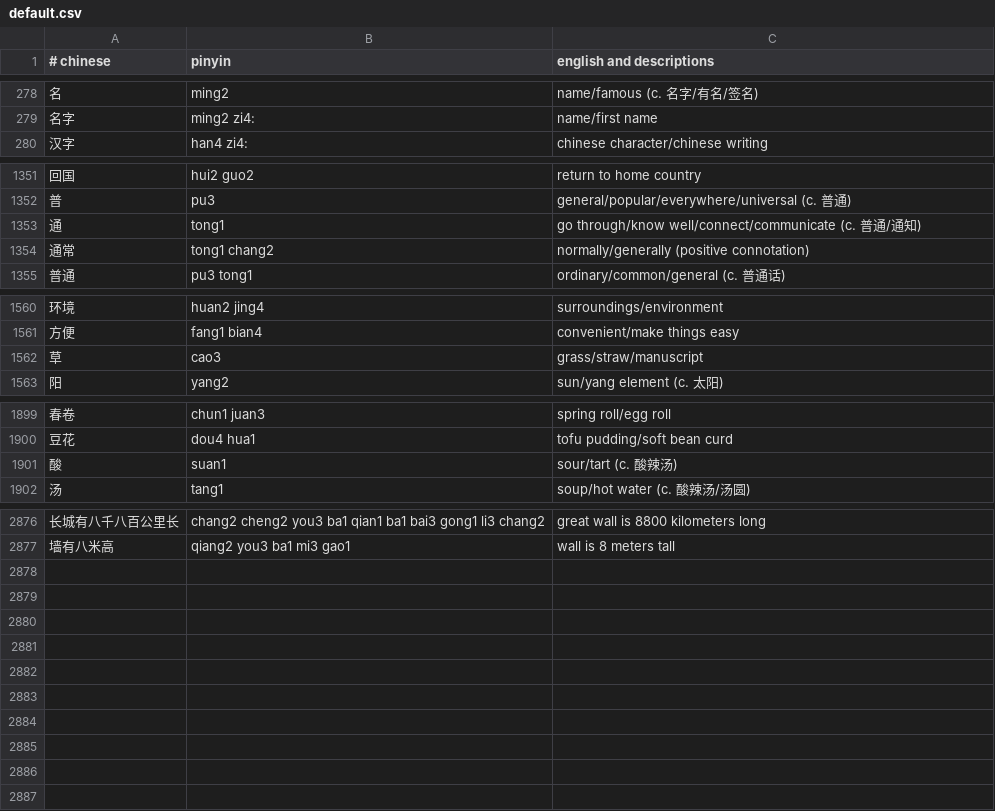
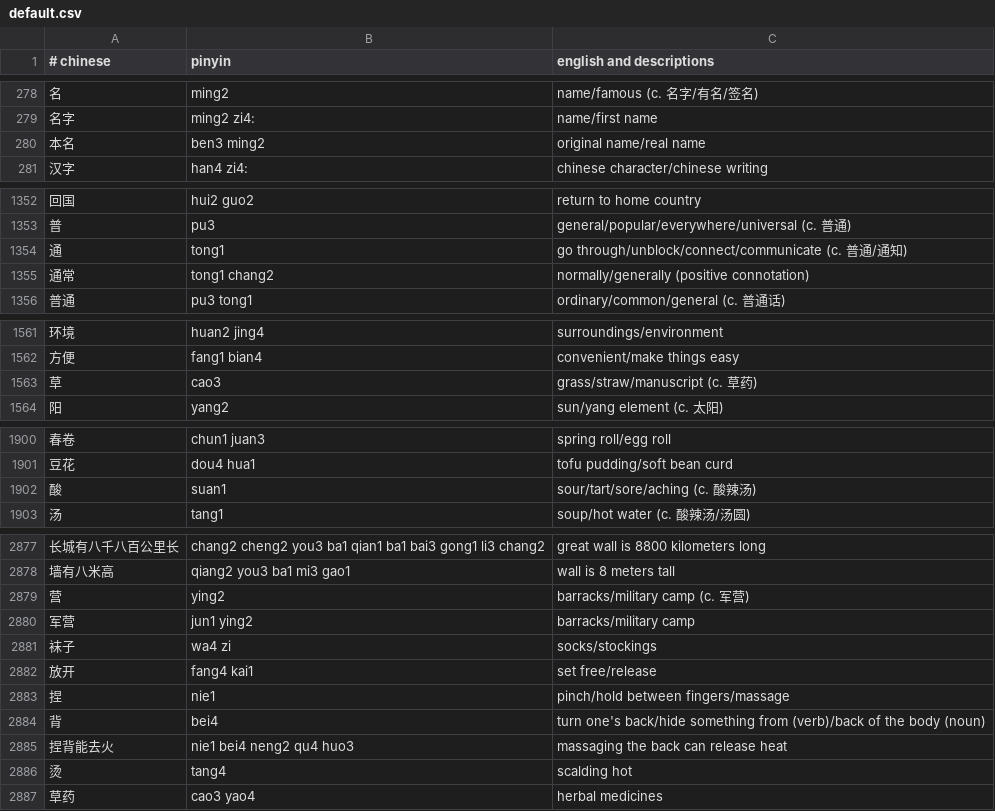
Before and after one commit to nickrusso42518/zhong, a CSV file: inputs/default.csv, drawn as a sheet; only a part is shown, gaps mark what is left out.

Commit message:
words [ci skip]

```diff
--- a/inputs/default.csv
+++ b/inputs/default.csv
@@ -279,2 +279,3 @@
 名字,ming2 zi4:,name/first name
+本名,ben3 ming2,original name/real name
 汉字,han4 zi4:,chinese character/chinese writing
@@ -1352,3 +1353,3 @@
 普,pu3,general/popular/everywhere/universal (c. 普通)
-通,tong1,go through/know well/connect/communicate (c. 普通/通知)
+通,tong1,go through/unblock/connect/communicate (c. 普通/通知)
 通常,tong1 chang2,normally/generally (positive connotation)
@@ -1561,3 +1562,3 @@
 方便,fang1 bian4,convenient/make things easy
-草,cao3,grass/straw/manuscript
+草,cao3,grass/straw/manuscript (c. 草药)
 阳,yang2,sun/yang element (c. 太阳)
@@ -1900,3 +1901,3 @@
 豆花,dou4 hua1,tofu pudding/soft bean curd
-酸,suan1,sour/tart (c. 酸辣汤)
+酸,suan1,sour/tart/sore/aching (c. 酸辣汤)
 汤,tang1,soup/hot water (c. 酸辣汤/汤圆)
@@ -2877 +2878,10 @@
 墙有八米高,qiang2 you3 ba1 mi3 gao1,wall is 8 meters tall
+营,ying2,barracks/military camp (c. 军营)
+军营,jun1 ying2,barracks/military camp
+袜子,wa4 zi,socks/stockings
+放开,fang4 kai1,set free/release
+捏,nie1,pinch/hold between fingers/massage
+背,bei4,turn one's back/hide something from (verb)/back of the body (noun)
+捏背能去火,nie1 bei4 neng2 qu4 huo3,massaging the back can release heat
+烫,tang4,scalding hot
+草药,cao3 yao4,herbal medicines
```
